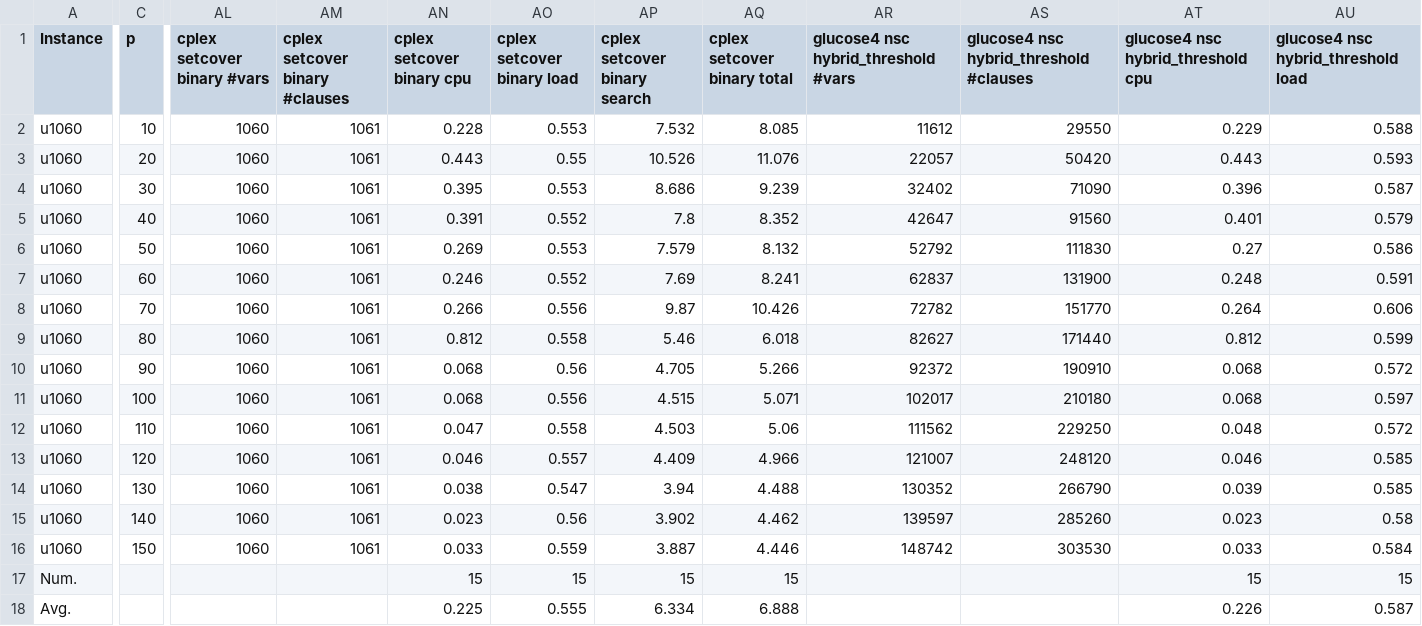
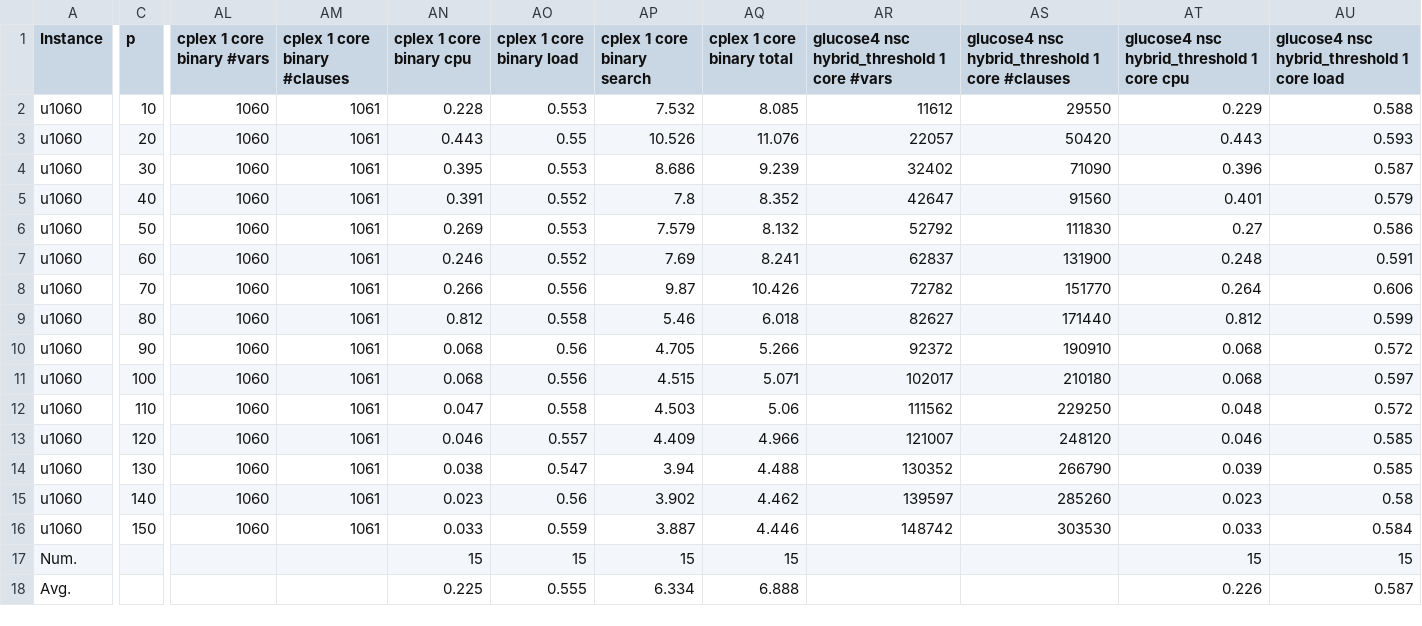
Before and after one commit to djnhngocduc/P-Center, a CSV file: results/results/u1060.csv, drawn as a sheet; only a part is shown, gaps mark what is left out; the diff covers the shown part only; the diff names each change by its address in the sheet, - before the commit and + after, or states it on an @@ line.

Commit message:
set core cplex

```diff
--- a/results/results/u1060.csv
+++ b/results/results/u1060.csv
-AL1: cplex setcover binary #vars
+AL1: cplex 1 core binary #vars
-AM1: cplex setcover binary #clauses
+AM1: cplex 1 core binary #clauses
-AN1: cplex setcover binary cpu
+AN1: cplex 1 core binary cpu
-AO1: cplex setcover binary load
+AO1: cplex 1 core binary load
-AP1: cplex setcover binary search
+AP1: cplex 1 core binary search
-AQ1: cplex setcover binary total
+AQ1: cplex 1 core binary total
-AR1: glucose4 nsc hybrid_threshold #vars
+AR1: glucose4 nsc hybrid_threshold 1 core #vars
-AS1: glucose4 nsc hybrid_threshold #clauses
+AS1: glucose4 nsc hybrid_threshold 1 core #clauses
-AT1: glucose4 nsc hybrid_threshold cpu
+AT1: glucose4 nsc hybrid_threshold 1 core cpu
-AU1: glucose4 nsc hybrid_threshold load
+AU1: glucose4 nsc hybrid_threshold 1 core load
```
Also changed, not shown: 2 edited cells elsewhere in this file, results/results/u1817.csv, 1 other file.
